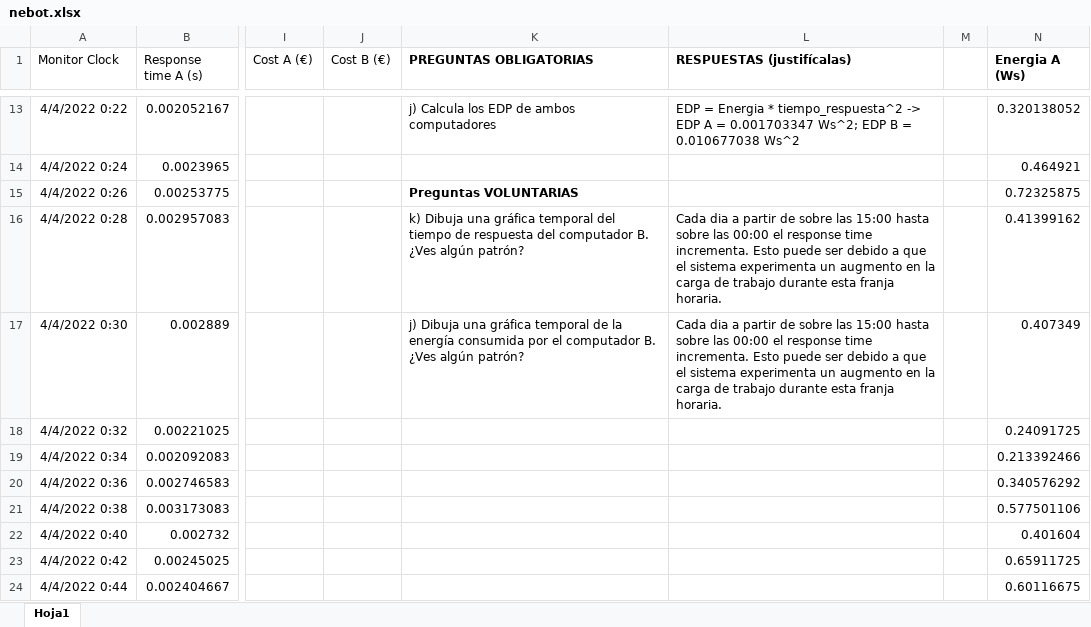
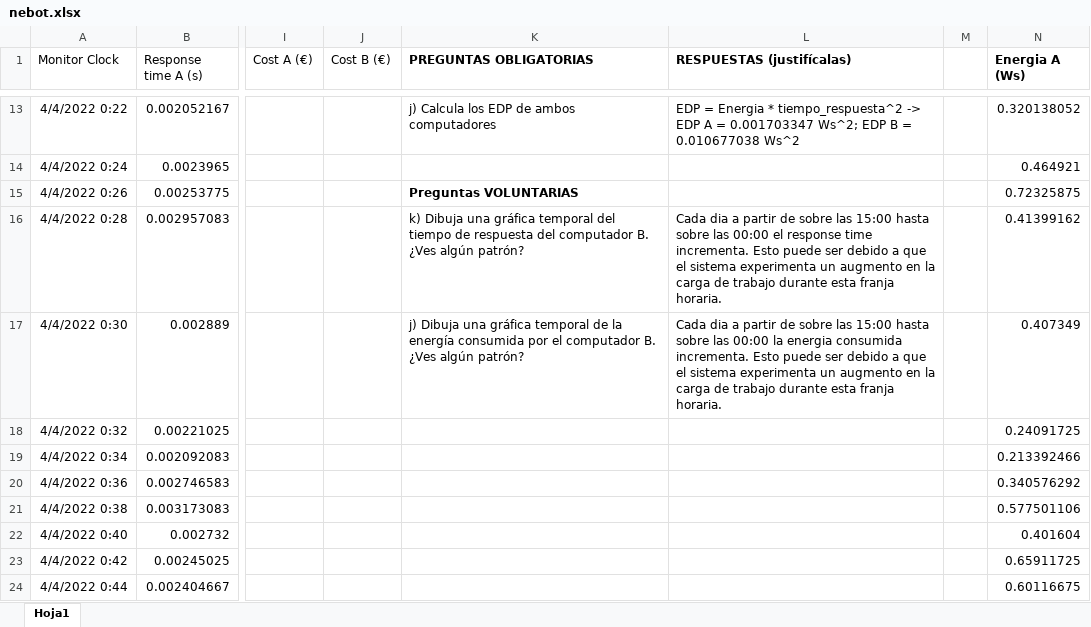
Before and after one commit to serafi-nebot-uib/ACSI, an Excel workbook: A1/nebot.xlsx, sheet Hoja1, drawn as a sheet; only a part is shown, gaps mark what is left out; values as stored, in another font and other column widths than the file's, no borders; charts and pictures not drawn; the diff names each change by its address in the sheet, - before the commit and + after, or states it on an @@ line.

```diff
--- a/A1/nebot.xlsx (sheet Hoja1)
+++ b/A1/nebot.xlsx (sheet Hoja1)
-L17 (RESPUESTAS (justifícalas)): …las 00:00 el response time incrementa. Esto…
+L17 (RESPUESTAS (justifícalas)): …las 00:00 la energia consumida incrementa. Esto…
```
Also changed, not shown: 5 other files.
